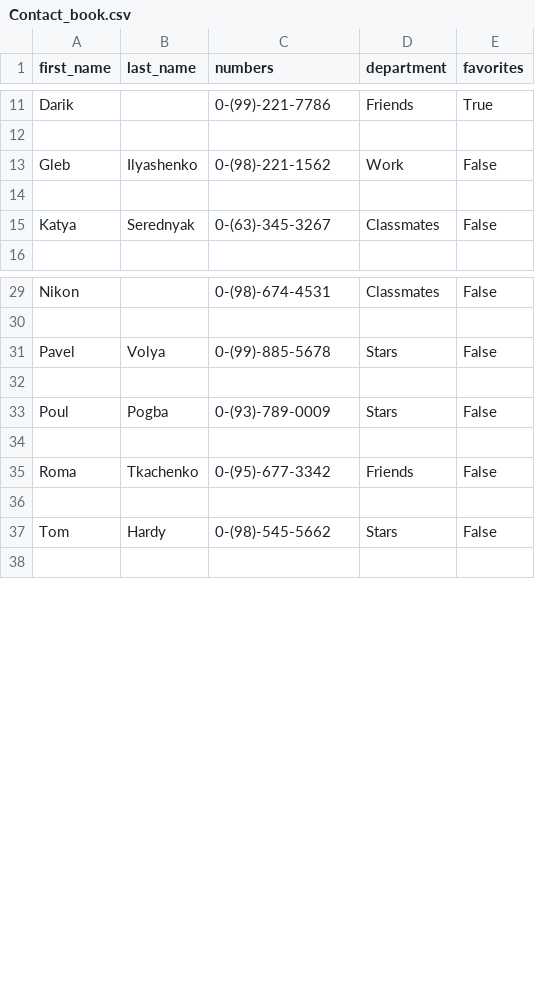
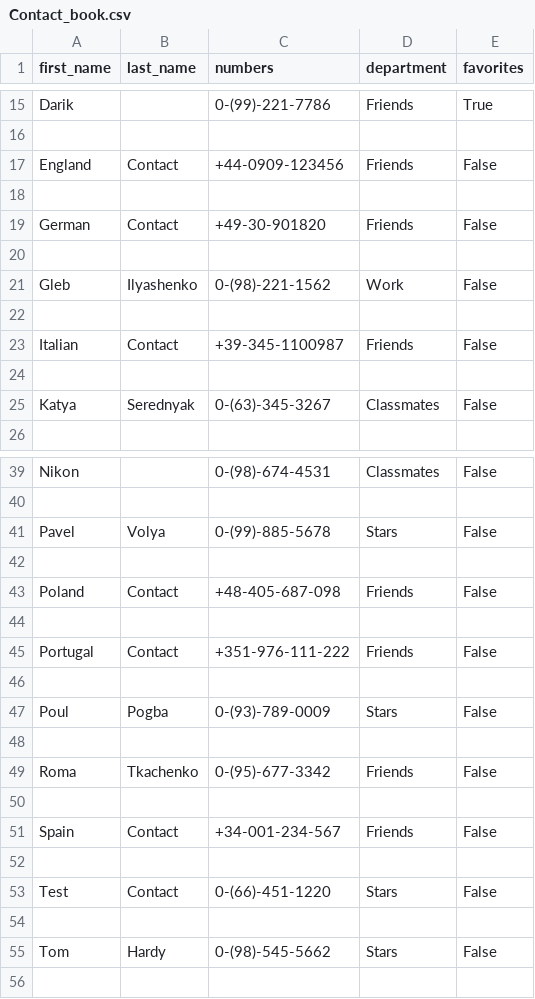
Before and after one commit to Kalinka5/Contact_book, a CSV file: Contact_book.csv, drawn as a sheet; only a part is shown, gaps mark what is left out; the diff covers the shown part only; the diff names each change by its address in the sheet, - before the commit and + after, or states it on an @@ line.

Commit message:
Add new format of numbers different contries.
Add formating numbers of USA, Canada, Italia, France, Germany, Portugal,
Poland, UK, Spain.

```diff
--- a/Contact_book.csv
+++ b/Contact_book.csv
+row 17: England | Contact | +44-0909-123456 | Friends | False
+row 18: (empty)
+row 19: German | Contact | +49-30-901820 | Friends | False
+row 20: (empty)
+row 22: (empty)
+row 23: Italian | Contact | +39-345-1100987 | Friends | False
+row 43: Poland | Contact | +48-405-687-098 | Friends | False
+row 44: (empty)
+row 45: Portugal | Contact | +351-976-111-222 | Friends | False
+row 46: (empty)
+row 50: (empty)
+row 51: Spain | Contact | +34-001-234-567 | Friends | False
+row 52: (empty)
+row 53: Test | Contact | 0-(66)-451-1220 | Stars | False
```
Also changed, not shown: 4 added rows elsewhere in this file, 1 other file.
